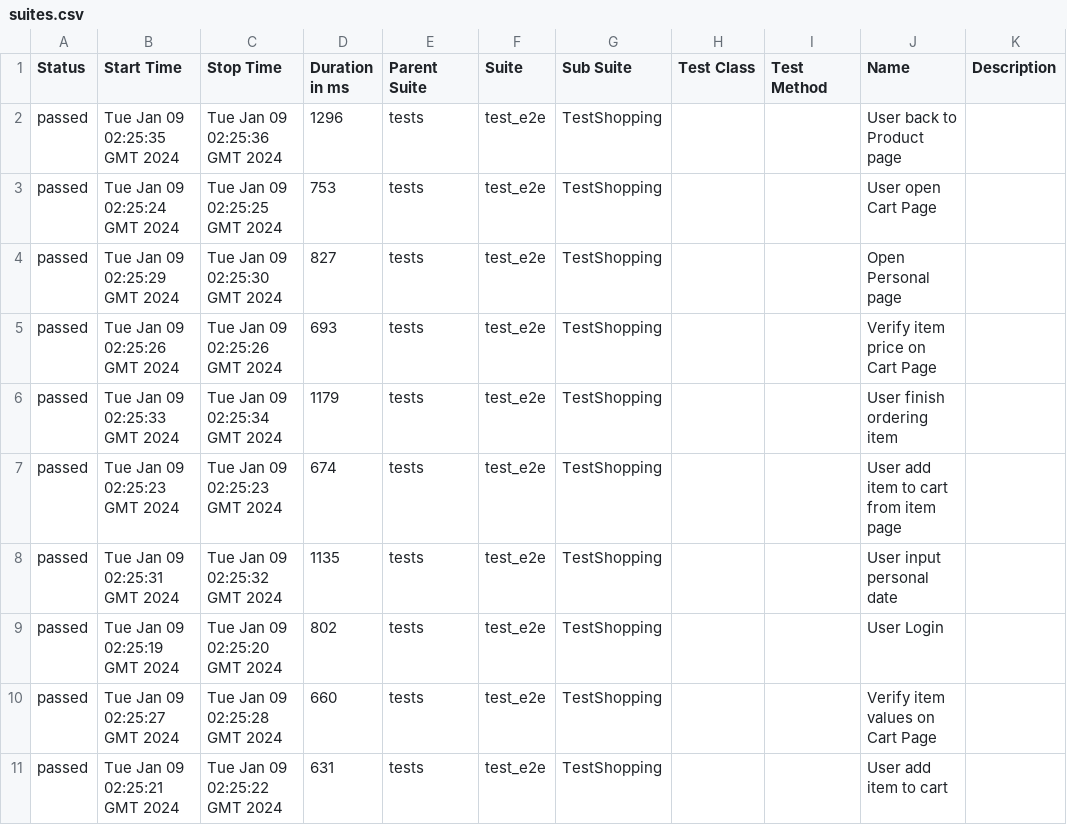
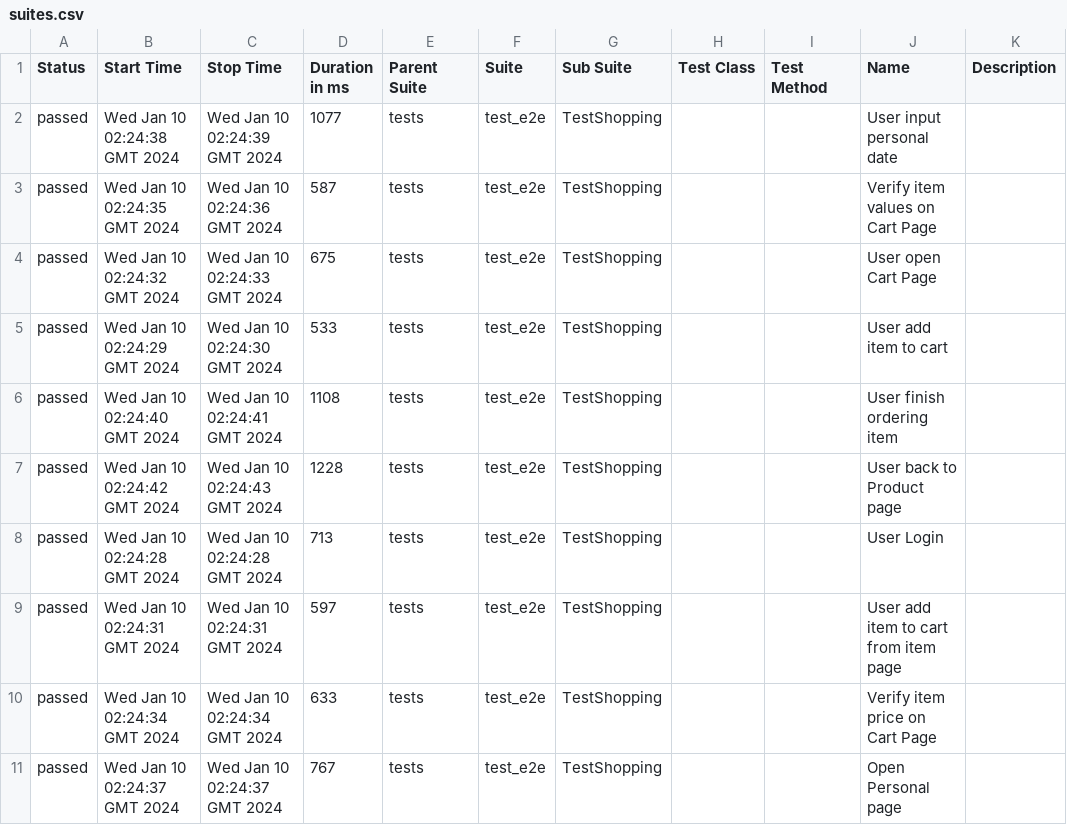
Before and after one commit to dymekkqa/saudemoProject, a CSV file: data/suites.csv, drawn as a sheet.

```diff
--- a/data/suites.csv
+++ b/data/suites.csv
@@ -1,11 +1,11 @@
 "Status","Start Time","Stop Time","Duration in ms","Parent Suite","Suite","Sub Suite","Test Class","Test Method","Name","Description"
-"passed","Tue Jan 09 02:25:35 GMT 2024","Tue Jan 09 02:25:36 GMT 2024","1296","tests","test_e2e","TestShopping","","","User back to Product page",""
-"passed","Tue Jan 09 02:25:24 GMT 2024","Tue Jan 09 02:25:25 GMT 2024","753","tests","test_e2e","TestShopping","","","User open Cart Page",""
-"passed","Tue Jan 09 02:25:29 GMT 2024","Tue Jan 09 02:25:30 GMT 2024","827","tests","test_e2e","TestShopping","","","Open Personal page",""
-"passed","Tue Jan 09 02:25:26 GMT 2024","Tue Jan 09 02:25:26 GMT 2024","693","tests","test_e2e","TestShopping","","","Verify item price on Cart Page",""
-"passed","Tue Jan 09 02:25:33 GMT 2024","Tue Jan 09 02:25:34 GMT 2024","1179","tests","test_e2e","TestShopping","","","User finish ordering item",""
-"passed","Tue Jan 09 02:25:23 GMT 2024","Tue Jan 09 02:25:23 GMT 2024","674","tests","test_e2e","TestShopping","","","User add item to cart from item page",""
-"passed","Tue Jan 09 02:25:31 GMT 2024","Tue Jan 09 02:25:32 GMT 2024","1135","tests","test_e2e","TestShopping","","","User input personal date",""
-"passed","Tue Jan 09 02:25:19 GMT 2024","Tue Jan 09 02:25:20 GMT 2024","802","tests","test_e2e","TestShopping","","","User Login",""
-"passed","Tue Jan 09 02:25:27 GMT 2024","Tue Jan 09 02:25:28 GMT 2024","660","tests","test_e2e","TestShopping","","","Verify item values on Cart Page",""
-"passed","Tue Jan 09 02:25:21 GMT 2024","Tue Jan 09 02:25:22 GMT 2024","631","tests","test_e2e","TestShopping","","","User add item to cart",""
+"passed","Wed Jan 10 02:24:38 GMT 2024","Wed Jan 10 02:24:39 GMT 2024","1077","tests","test_e2e","TestShopping","","","User input personal date",""
+"passed","Wed Jan 10 02:24:35 GMT 2024","Wed Jan 10 02:24:36 GMT 2024","587","tests","test_e2e","TestShopping","","","Verify item values on Cart Page",""
+"passed","Wed Jan 10 02:24:32 GMT 2024","Wed Jan 10 02:24:33 GMT 2024","675","tests","test_e2e","TestShopping","","","User open Cart Page",""
+"passed","Wed Jan 10 02:24:29 GMT 2024","Wed Jan 10 02:24:30 GMT 2024","533","tests","test_e2e","TestShopping","","","User add item to cart",""
+"passed","Wed Jan 10 02:24:40 GMT 2024","Wed Jan 10 02:24:41 GMT 2024","1108","tests","test_e2e","TestShopping","","","User finish ordering item",""
+"passed","Wed Jan 10 02:24:42 GMT 2024","Wed Jan 10 02:24:43 GMT 2024","1228","tests","test_e2e","TestShopping","","","User back to Product page",""
+"passed","Wed Jan 10 02:24:28 GMT 2024","Wed Jan 10 02:24:28 GMT 2024","713","tests","test_e2e","TestShopping","","","User Login",""
+"passed","Wed Jan 10 02:24:31 GMT 2024","Wed Jan 10 02:24:31 GMT 2024","597","tests","test_e2e","TestShopping","","","User add item to cart from item page",""
+"passed","Wed Jan 10 02:24:34 GMT 2024","Wed Jan 10 02:24:34 GMT 2024","633","tests","test_e2e","TestShopping","","","Verify item price on Cart Page",""
+"passed","Wed Jan 10 02:24:37 GMT 2024","Wed Jan 10 02:24:37 GMT 2024","767","tests","test_e2e","TestShopping","","","Open Personal page",""
```
Also changed, not shown: 29 other files.
